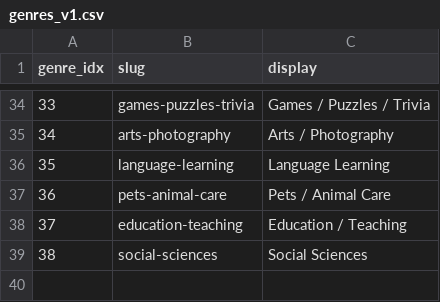
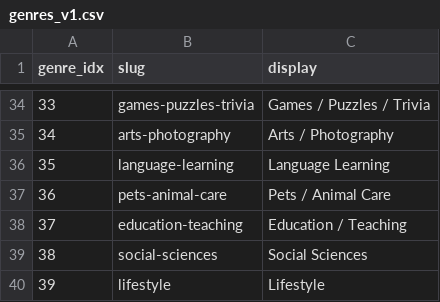
Before and after one commit to simon-bouchard/book-recommendation-platform, a CSV file: ontology/genres_v1.csv, drawn as a sheet; only a part is shown, gaps mark what is left out.

Commit message:
add missing genres and tighten prompt

```diff
--- a/ontology/genres_v1.csv
+++ b/ontology/genres_v1.csv
@@ -39 +39,2 @@ genre_idx,slug,display
 38,social-sciences,Social Sciences
+39,lifestyle,Lifestyle
```
Also changed, not shown: 2 other files.
